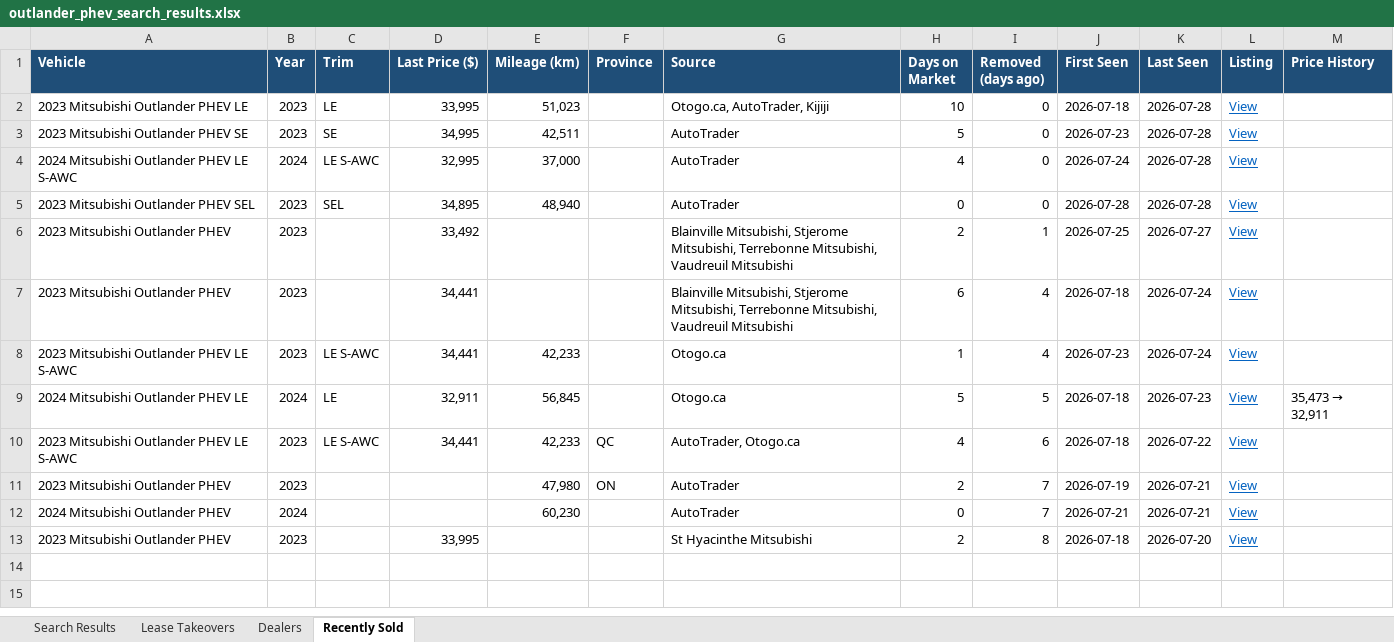
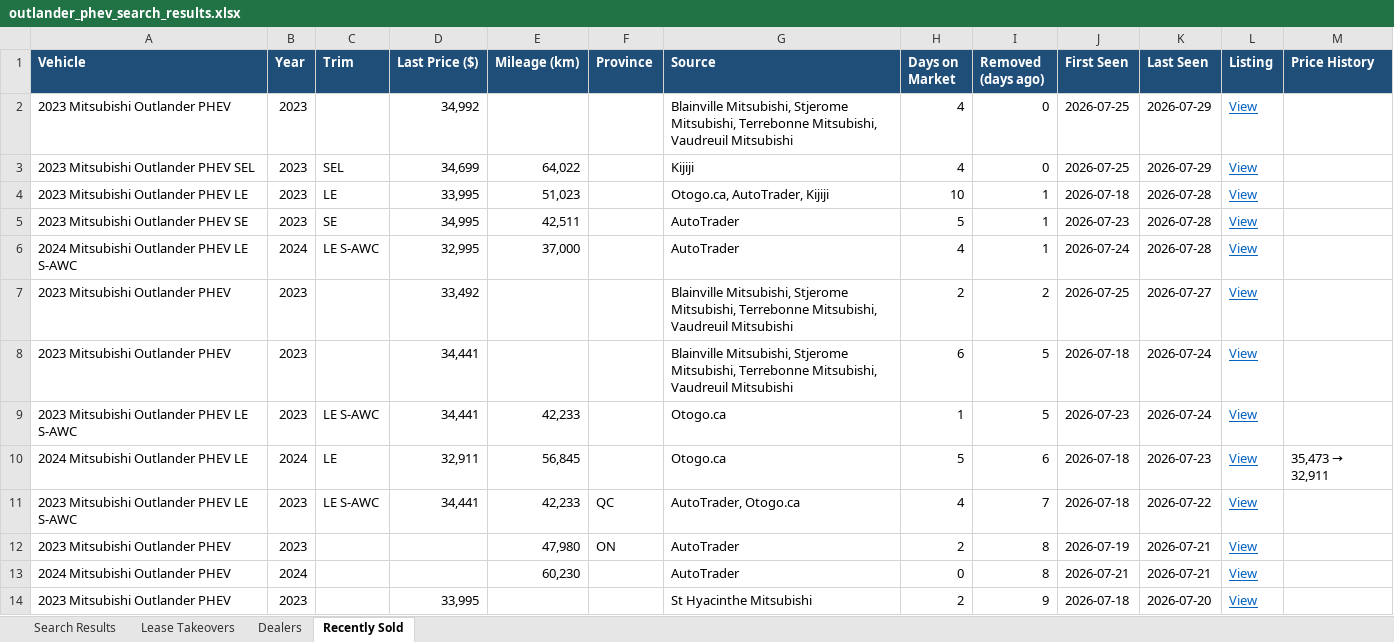
Before and after one commit to mdnaseershah/phev-rav4-search, an Excel workbook: outlander_phev_search_results.xlsx, sheet Recently Sold, drawn as a sheet; values as stored, in another font and other column widths than the file's, no borders; removed rows and columns are numbered as before the commit, all else as after; the diff names each change by its address in the sheet, - before the commit and + after, or states it on an @@ line.

```diff
--- a/outlander_phev_search_results.xlsx (sheet Recently Sold)
+++ b/outlander_phev_search_results.xlsx (sheet Recently Sold)
+row 2: 2023 Mitsubishi Outlander PHEV | 2023 |  | 34,992 |  |  | Blainville Mitsubishi, Stjerome Mitsubishi, Terrebonne Mitsubishi, Vaudreuil Mitsubishi | 4 | 0 | 2026-07-25 | 2026-07-29 | View
+row 3: 2023 Mitsubishi Outlander PHEV SEL | 2023 | SEL | 34,699 | 64,022 |  | Kijiji | 4 | 0 | 2026-07-25 | 2026-07-29 | View
-I4:I6 (Removed (days ago)): 0
+I4:I6 (Removed (days ago)): 1
-row 5: 2023 Mitsubishi Outlander PHEV SEL | 2023 | SEL | 34,895 | 48,940 |  | AutoTrader | 0 | 0 | 2026-07-28 | 2026-07-28 | View
-I7 (Removed (days ago)): 1
+I7 (Removed (days ago)): 2
-I8:I9 (Removed (days ago)): 4
+I8:I9 (Removed (days ago)): 5
-I10 (Removed (days ago)): 5
+I10 (Removed (days ago)): 6
-I11 (Removed (days ago)): 6
+I11 (Removed (days ago)): 7
-I12:I13 (Removed (days ago)): 7
+I12:I13 (Removed (days ago)): 8
-I14 (Removed (days ago)): 8
+I14 (Removed (days ago)): 9
```
Also changed, not shown: sheet Search Results, 3 other files.
